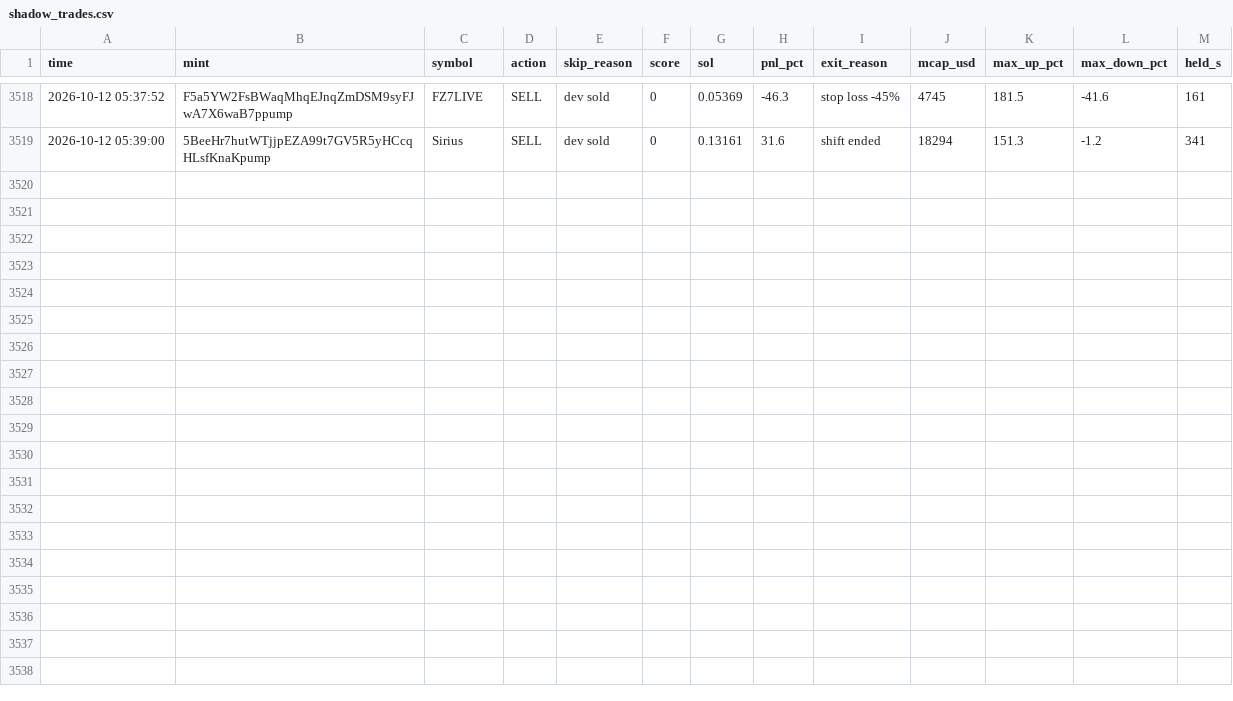
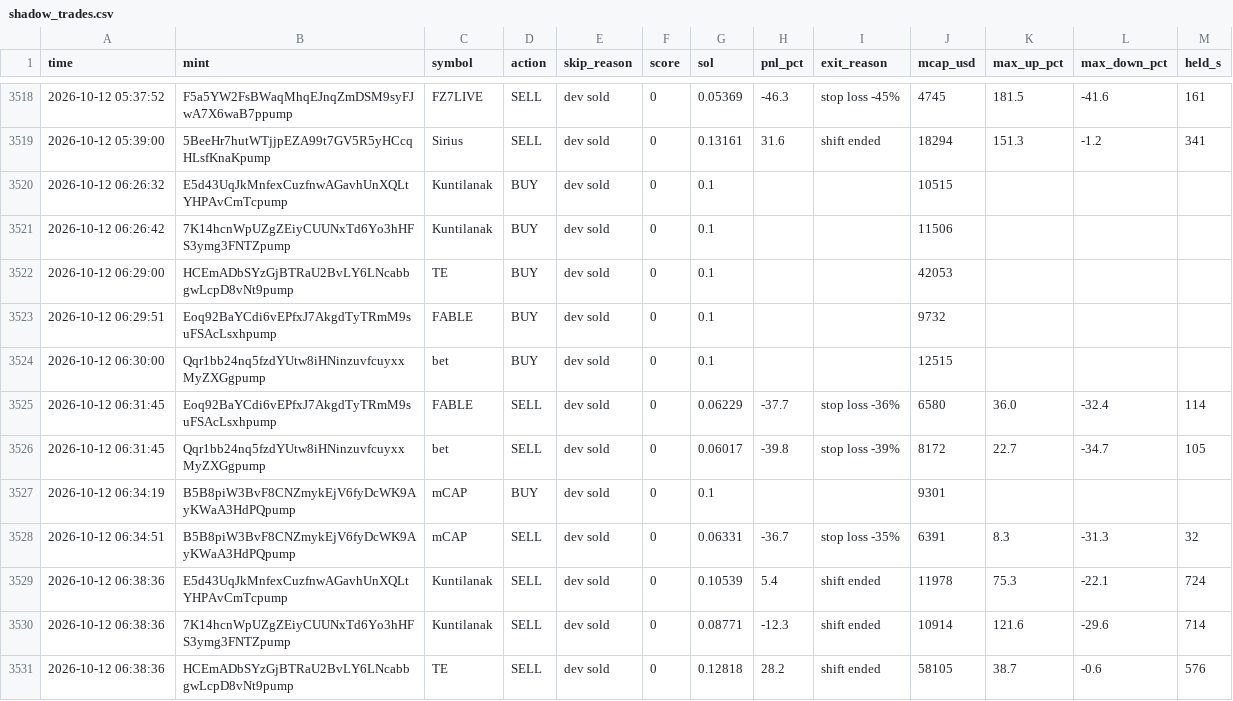
Before and after one commit to Avilliana/Pump-bot, a CSV file: logs/shadow_trades.csv, drawn as a sheet; only a part is shown, gaps mark what is left out; the diff names each change by its address in the sheet, - before the commit and + after, or states it on an @@ line.

```diff
--- a/logs/shadow_trades.csv
+++ b/logs/shadow_trades.csv
+row 3520: 2026-10-12 06:26:32 | E5d43UqJkMnfexCuzfnwAGavhUnXQLtYHPAvCmTcpump | Kuntilanak | BUY | dev sold | 0 | 0.1 |  |  | 10515
+row 3521: 2026-10-12 06:26:42 | 7K14hcnWpUZgZEiyCUUNxTd6Yo3hHFS3ymg3FNTZpump | Kuntilanak | BUY | dev sold | 0 | 0.1 |  |  | 11506
+row 3522: 2026-10-12 06:29:00 | HCEmADbSYzGjBTRaU2BvLY6LNcabbgwLcpD8vNt9pump | TE | BUY | dev sold | 0 | 0.1 |  |  | 42053
+row 3523: 2026-10-12 06:29:51 | Eoq92BaYCdi6vEPfxJ7AkgdTyTRmM9suFSAcLsxhpump | FABLE | BUY | dev sold | 0 | 0.1 |  |  | 9732
+row 3524: 2026-10-12 06:30:00 | Qqr1bb24nq5fzdYUtw8iHNinzuvfcuyxxMyZXGgpump | bet | BUY | dev sold | 0 | 0.1 |  |  | 12515
+row 3525: 2026-10-12 06:31:45 | Eoq92BaYCdi6vEPfxJ7AkgdTyTRmM9suFSAcLsxhpump | FABLE | SELL | dev sold | 0 | 0.06229 | -37.7 | stop loss -36% | 6580 | 36.0 | -32.4 | 114
+row 3526: 2026-10-12 06:31:45 | Qqr1bb24nq5fzdYUtw8iHNinzuvfcuyxxMyZXGgpump | bet | SELL | dev sold | 0 | 0.06017 | -39.8 | stop loss -39% | 8172 | 22.7 | -34.7 | 105
+row 3527: 2026-10-12 06:34:19 | B5B8piW3BvF8CNZmykEjV6fyDcWK9AyKWaA3HdPQpump | mCAP | BUY | dev sold | 0 | 0.1 |  |  | 9301
+row 3528: 2026-10-12 06:34:51 | B5B8piW3BvF8CNZmykEjV6fyDcWK9AyKWaA3HdPQpump | mCAP | SELL | dev sold | 0 | 0.06331 | -36.7 | stop loss -35% | 6391 | 8.3 | -31.3 | 32
+row 3529: 2026-10-12 06:38:36 | E5d43UqJkMnfexCuzfnwAGavhUnXQLtYHPAvCmTcpump | Kuntilanak | SELL | dev sold | 0 | 0.10539 | 5.4 | shift ended | 11978 | 75.3 | -22.1 | 724
+row 3530: 2026-10-12 06:38:36 | 7K14hcnWpUZgZEiyCUUNxTd6Yo3hHFS3ymg3FNTZpump | Kuntilanak | SELL | dev sold | 0 | 0.08771 | -12.3 | shift ended | 10914 | 121.6 | -29.6 | 714
+row 3531: 2026-10-12 06:38:36 | HCEmADbSYzGjBTRaU2BvLY6LNcabbgwLcpD8vNt9pump | TE | SELL | dev sold | 0 | 0.12818 | 28.2 | shift ended | 58105 | 38.7 | -0.6 | 576
```
Also changed, not shown: logs/equity.csv, 3 other files.
